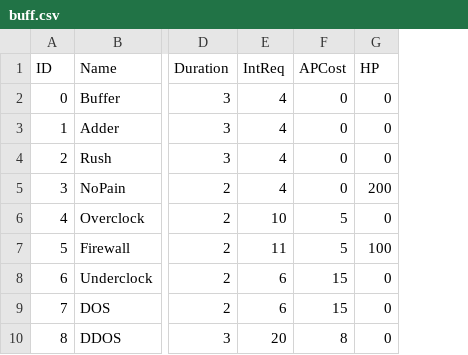
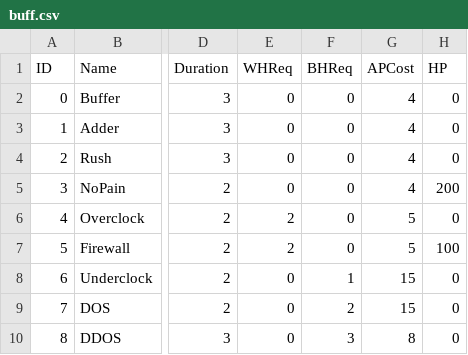
Before and after one commit to JP-Anderson/rpg, a CSV file: data/buff.csv, drawn as a sheet; only a part is shown, gaps mark what is left out; removed rows and columns are numbered as before the commit, all else as after; the diff names each change by its address in the sheet, - before the commit and + after, or states it on an @@ line.

Commit message:
Changed int req to black and white hat req in buff.csv

```diff
--- a/data/buff.csv
+++ b/data/buff.csv
-column E (IntReq), rows 2-10: 4 | 4 | 4 | 4 | 10 | 11 | 6 | 6 | 20
+column E (WHReq), rows 2-10: 0 | 0 | 0 | 0 | 2 | 2 | 0 | 0 | 0
+column F (BHReq), rows 2-10: 0 | 0 | 0 | 0 | 0 | 0 | 1 | 2 | 3
-G2:G5 (APCost): 0
+G2:G5 (APCost): 4
```
